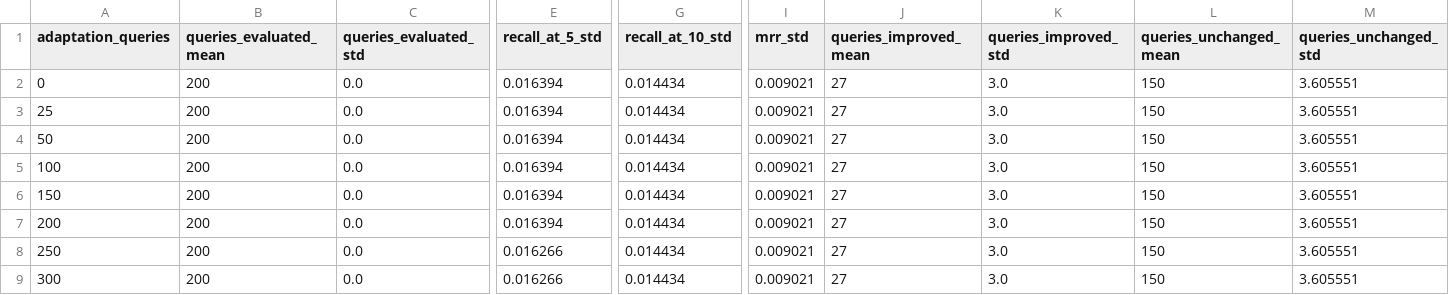
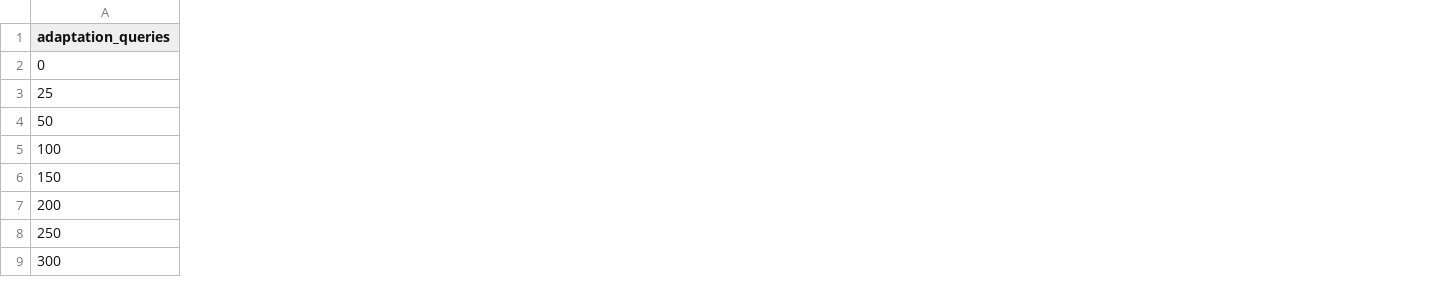
Before and after one commit to elliottfeltham/knowledge-graph-swarm, a CSV file: results/report/adaptation_over_time.csv, drawn as a sheet; only a part is shown, gaps mark what is left out; the diff covers the shown part only; the diff names each change by its address in the sheet, - before the commit and + after, or states it on an @@ line.

```diff
--- a/results/report/adaptation_over_time.csv
+++ b/results/report/adaptation_over_time.csv
-column B (queries_evaluated_mean), rows 2-9: all 200
-column C (queries_evaluated_std), rows 2-9: all 0.0
-column E (recall_at_5_std), rows 2-9: 0.016394 | 0.016394 | 0.016394 | 0.016394 | 0.016394 | 0.016394 | 0.016266 | 0.016266
-column G (recall_at_10_std), rows 2-9: all 0.014434
-column I (mrr_std), rows 2-9: all 0.009021
-column J (queries_improved_mean), rows 2-9: all 27
-column K (queries_improved_std), rows 2-9: all 3.0
-column L (queries_unchanged_mean), rows 2-9: all 150
-column M (queries_unchanged_std), rows 2-9: all 3.605551
```
Also changed, not shown: 14 removed columns and 9 edited cells elsewhere in this file, results/report/pruning_ablation.csv, results/report/repeated_adaptation.csv, 6 other files.
